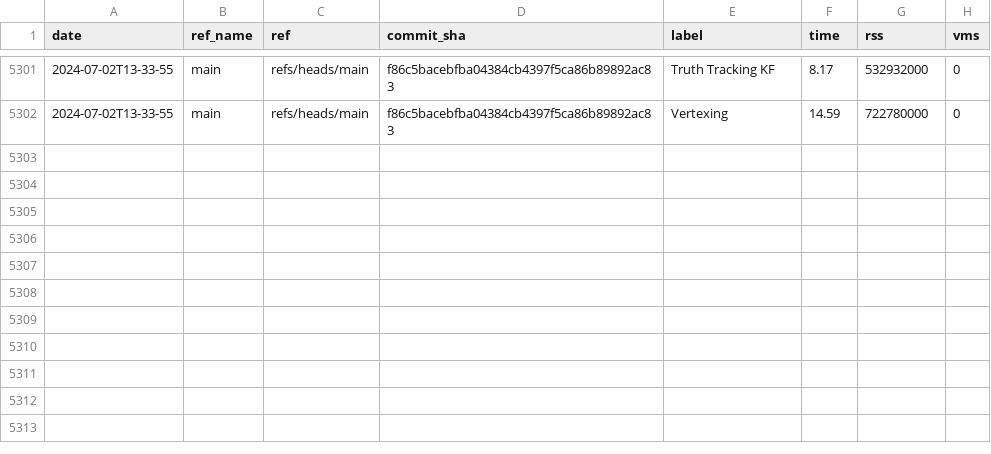
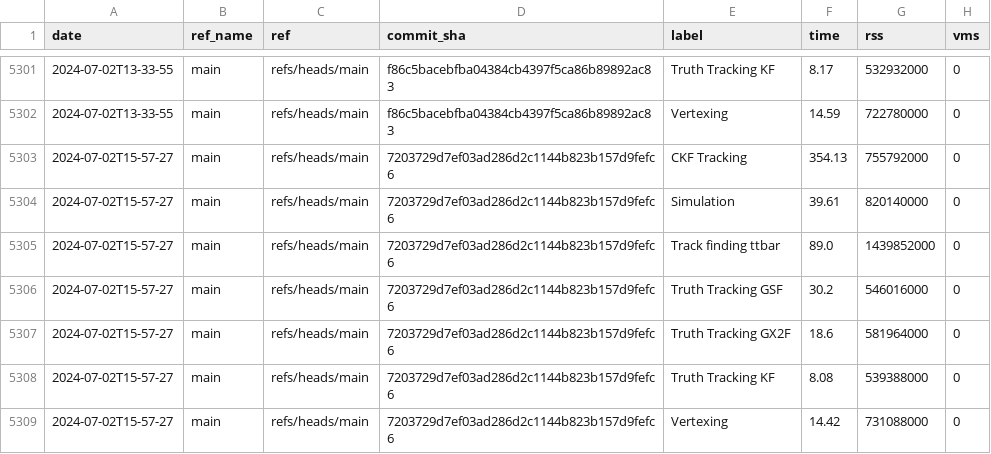
Before and after one commit to acts-project/runtime_metrics, a CSV file: metrics.csv, drawn as a sheet; only a part is shown, gaps mark what is left out.

```diff
--- a/metrics.csv
+++ b/metrics.csv
@@ -5302 +5302,8 @@ date,ref_name,ref,commit_sha,label,time,rss,vms
 2024-07-02T13-33-55,main,refs/heads/main,f86c5bacebfba04384cb4397f5ca86b89892ac83,Vertexing,14.59,722780000,0
+2024-07-02T15-57-27,main,refs/heads/main,7203729d7ef03ad286d2c1144b823b157d9fefc6,CKF Tracking,354.13,755792000,0
+2024-07-02T15-57-27,main,refs/heads/main,7203729d7ef03ad286d2c1144b823b157d9fefc6,Simulation,39.61,820140000,0
+2024-07-02T15-57-27,main,refs/heads/main,7203729d7ef03ad286d2c1144b823b157d9fefc6,Track finding ttbar,89.0,1439852000,0
+2024-07-02T15-57-27,main,refs/heads/main,7203729d7ef03ad286d2c1144b823b157d9fefc6,Truth Tracking GSF,30.2,546016000,0
+2024-07-02T15-57-27,main,refs/heads/main,7203729d7ef03ad286d2c1144b823b157d9fefc6,Truth Tracking GX2F,18.6,581964000,0
+2024-07-02T15-57-27,main,refs/heads/main,7203729d7ef03ad286d2c1144b823b157d9fefc6,Truth Tracking KF,8.08,539388000,0
+2024-07-02T15-57-27,main,refs/heads/main,7203729d7ef03ad286d2c1144b823b157d9fefc6,Vertexing,14.42,731088000,0
```
